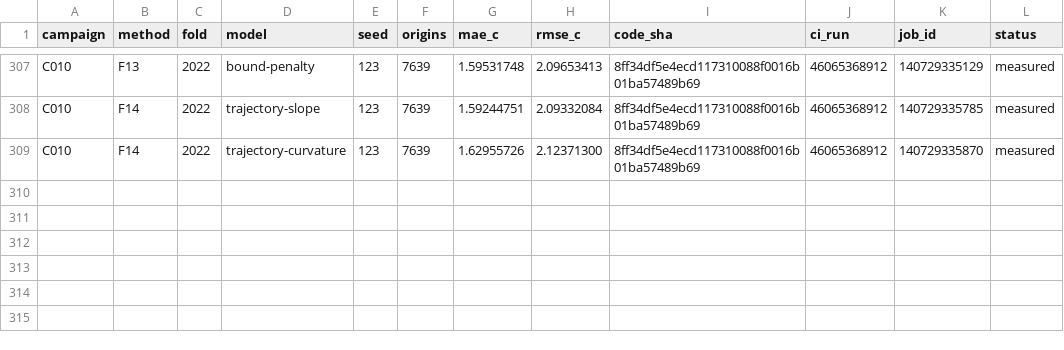
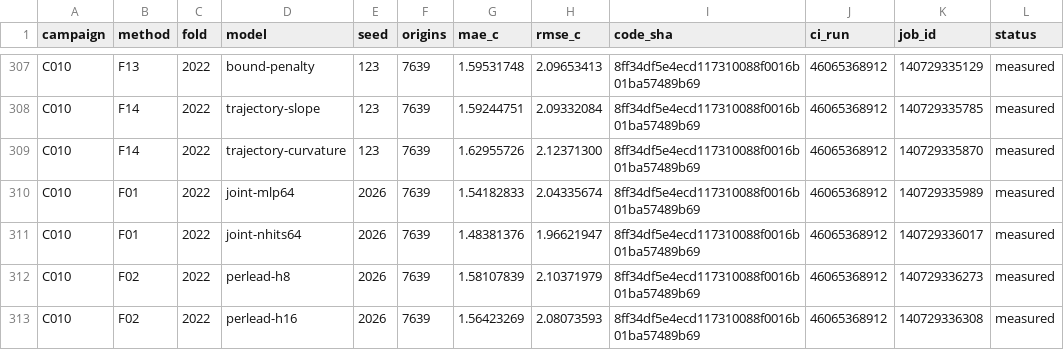
Before and after one commit to sguzman/aevral, a CSV file: results/C010/registry.csv, drawn as a sheet; only a part is shown, gaps mark what is left out; the diff names each change by its address in the sheet, - before the commit and + after, or states it on an @@ line.

```diff
--- a/results/C010/registry.csv
+++ b/results/C010/registry.csv
+row 310: C010 | F01 | 2022 | joint-mlp64 | 2026 | 7639 | 1.54182833 | 2.04335674 | 8ff34df5e4ecd117310088f0016b01ba57489b69 | 46065368912 | 140729335989 | measured
+row 311: C010 | F01 | 2022 | joint-nhits64 | 2026 | 7639 | 1.48381376 | 1.96621947 | 8ff34df5e4ecd117310088f0016b01ba57489b69 | 46065368912 | 140729336017 | measured
+row 312: C010 | F02 | 2022 | perlead-h8 | 2026 | 7639 | 1.58107839 | 2.10371979 | 8ff34df5e4ecd117310088f0016b01ba57489b69 | 46065368912 | 140729336273 | measured
+row 313: C010 | F02 | 2022 | perlead-h16 | 2026 | 7639 | 1.56423269 | 2.08073593 | 8ff34df5e4ecd117310088f0016b01ba57489b69 | 46065368912 | 140729336308 | measured
```
Also changed, not shown: 5 other files.
